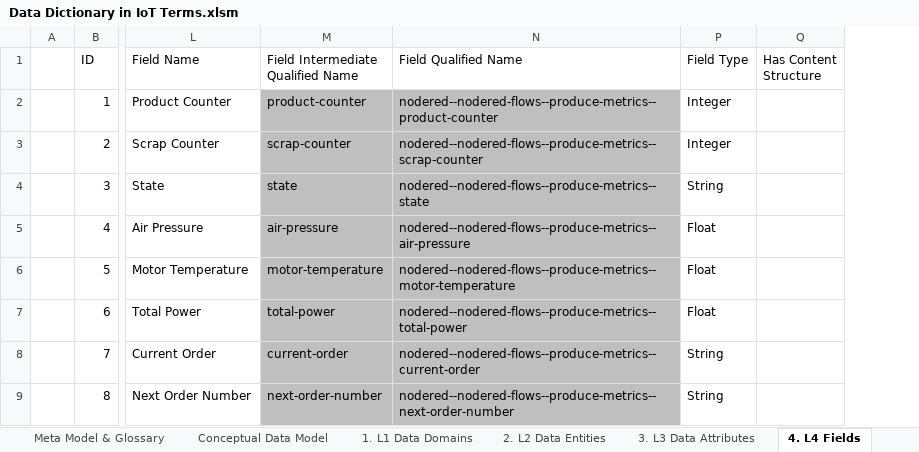
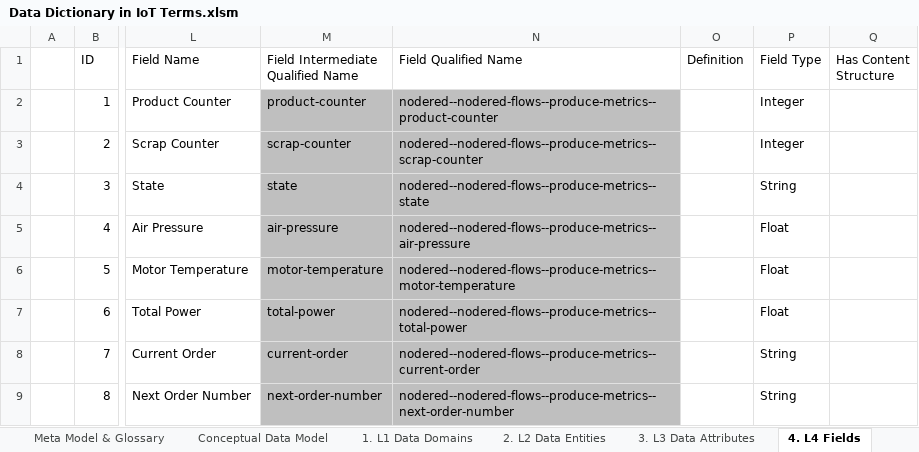
Before and after one commit to aureliusenterprise/aurelius, an Excel workbook: apps/m4i-data-dictionary-io/m4i_data_dictionary_io/example/Data Dictionary in IoT Terms.xlsm, sheet 4. L4 Fields, drawn as a sheet; only a part is shown, gaps mark what is left out; values as stored, in another font and other column widths than the file's, no borders; table styles not drawn; the diff names each change by its address in the sheet, - before the commit and + after, or states it on an @@ line.

```diff
--- a/apps/m4i-data-dictionary-io/m4i_data_dictionary_io/example/Data Dictionary in IoT Terms.xlsm (sheet 4. L4 Fields)
+++ b/apps/m4i-data-dictionary-io/m4i_data_dictionary_io/example/Data Dictionary in IoT Terms.xlsm (sheet 4. L4 Fields)
@@ column O (Definition) unhidden, empty @@
```
Also changed, not shown: sheet 12. Process, formulas that keep their value, hidden cells, 9 other files.
